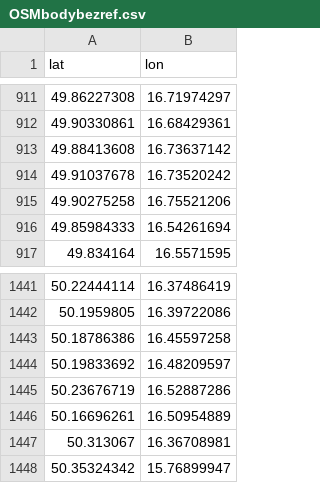
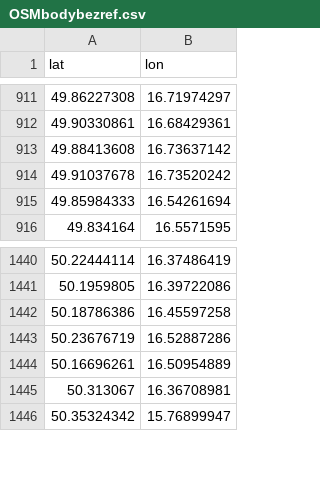
Before and after one commit to RichMar/BZ, a CSV file: OSMbodybezref.csv, drawn as a sheet; only a part is shown, gaps mark what is left out.

```diff
--- a/OSMbodybezref.csv
+++ b/OSMbodybezref.csv
@@ -914,3 +914,2 @@ lat,lon
 49.91037678,16.73520242
-49.90275258,16.75521206
 49.85984333,16.54261694
@@ -1443,3 +1442,2 @@ lat,lon
 50.18786386,16.45597258
-50.19833692,16.48209597
 50.23676719,16.52887286
```
Also changed, not shown: enc-OSMchybejicibody.csv, statistika.csv, 5 other files.
